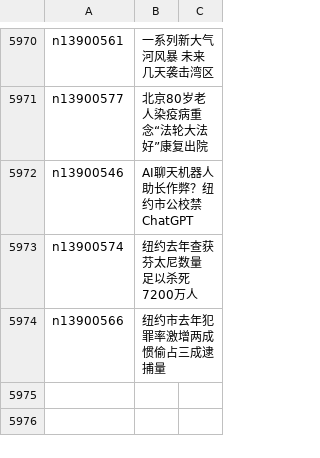
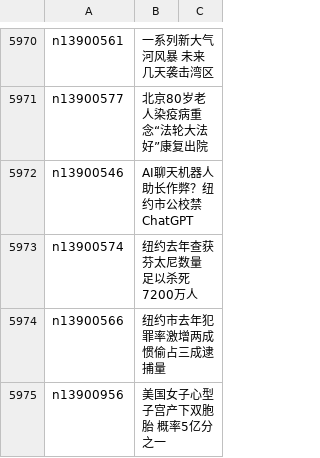
Before and after one commit to epic-marker/epoch-news, a CSV file: indexes/ncid1078160.csv, drawn as a sheet; only a part is shown, gaps mark what is left out.

```diff
--- a/indexes/ncid1078160.csv
+++ b/indexes/ncid1078160.csv
@@ -5974 +5974,2 @@ n13900574,纽约去年查获芬太尼数量 足以杀死7200万人
 n13900566,纽约市去年犯罪率激增两成 惯偷占三成逮捕量
+n13900956,美国女子心型子宫产下双胞胎 概率5亿分之一
```
Also changed, not shown: indexes/ncid1078159.csv, indexes/ncid277.csv, 38 other files.
